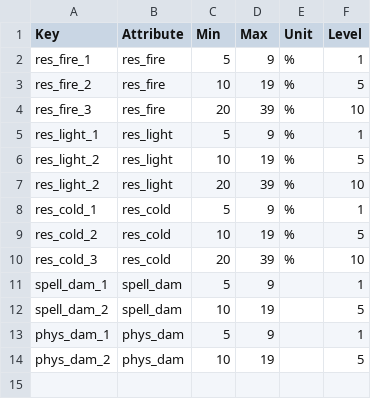
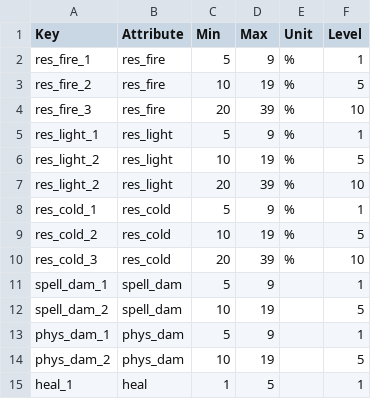
Before and after one commit to Varkalandar/rust_and_dust, a CSV file: resources/items/modifiers.csv, drawn as a sheet; the diff names each change by its address in the sheet, - before the commit and + after, or states it on an @@ line.

```diff
--- a/resources/items/modifiers.csv
+++ b/resources/items/modifiers.csv
+row 15: heal_1 | heal | 1 | 5 |  | 1
```
Also changed, not shown: resources/items/items.csv, 44 other files.
